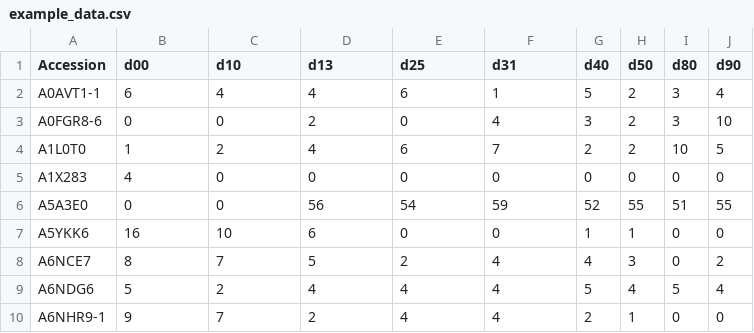
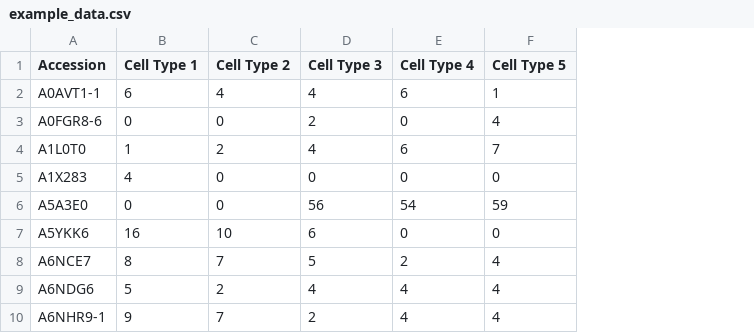
Before and after one commit to GundryLab/SurfaceGenie, a CSV file: ref/example_data.csv, drawn as a sheet; the diff names each change by its address in the sheet, - before the commit and + after, or states it on an @@ line.

```diff
--- a/ref/example_data.csv
+++ b/ref/example_data.csv
-column G (d40), rows 2-10: 5 | 3 | 2 | 0 | 52 | 1 | 4 | 5 | 2
-column H (d50), rows 2-10: 2 | 2 | 2 | 0 | 55 | 1 | 3 | 4 | 1
-column I (d80), rows 2-10: 3 | 3 | 10 | 0 | 51 | 0 | 0 | 5 | 0
-column J (d90), rows 2-10: 4 | 10 | 5 | 0 | 55 | 0 | 2 | 4 | 0
-B1: d00
+B1: Cell Type 1
-C1: d10
+C1: Cell Type 2
-D1: d13
+D1: Cell Type 3
-E1: d25
+E1: Cell Type 4
-F1: d31
+F1: Cell Type 5
```
Also changed, not shown: 4 other files.
